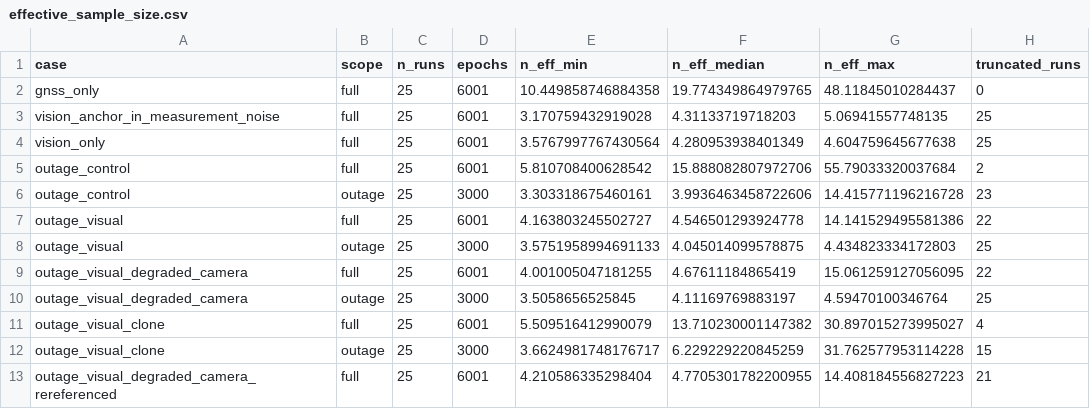
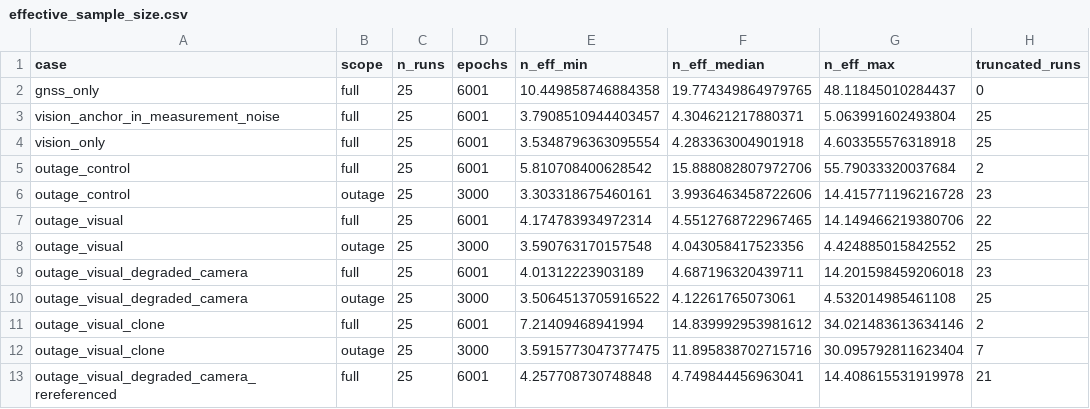
Before and after one commit to Telschow/contested-nav, a CSV file: docs/data/effective_sample_size.csv, drawn as a sheet; only a part is shown; the diff covers the shown part only.

```diff
--- a/docs/data/effective_sample_size.csv
+++ b/docs/data/effective_sample_size.csv
@@ -2,12 +2,12 @@ case,scope,n_runs,epochs,n_eff_min,n_eff_median,n_eff_max,truncated_runs
 gnss_only,full,25,6001,10.449858746884358,19.774349864979765,48.11845010284437,0
-vision_anchor_in_measurement_noise,full,25,6001,3.170759432919028,4.31133719718203,5.06941557748135,25
-vision_only,full,25,6001,3.5767997767430564,4.280953938401349,4.604759645677638,25
+vision_anchor_in_measurement_noise,full,25,6001,3.7908510944403457,4.304621217880371,5.063991602493804,25
+vision_only,full,25,6001,3.5348796363095554,4.283363004901918,4.603355576318918,25
 outage_control,full,25,6001,5.810708400628542,15.888082807972706,55.79033320037684,2
 outage_control,outage,25,3000,3.303318675460161,3.9936463458722606,14.415771196216728,23
-outage_visual,full,25,6001,4.163803245502727,4.546501293924778,14.141529495581386,22
-outage_visual,outage,25,3000,3.5751958994691133,4.045014099578875,4.434823334172803,25
-outage_visual_degraded_camera,full,25,6001,4.001005047181255,4.67611184865419,15.061259127056095,22
-outage_visual_degraded_camera,outage,25,3000,3.5058656525845,4.11169769883197,4.59470100346764,25
-outage_visual_clone,full,25,6001,5.509516412990079,13.710230001147382,30.897015273995027,4
-outage_visual_clone,outage,25,3000,3.6624981748176717,6.229229220845259,31.762577953114228,15
-outage_visual_degraded_camera_rereferenced,full,25,6001,4.210586335298404,4.7705301782200955,14.408184556827223,21
+outage_visual,full,25,6001,4.174783934972314,4.5512768722967465,14.149466219380706,22
+outage_visual,outage,25,3000,3.590763170157548,4.043058417523356,4.424885015842552,25
+outage_visual_degraded_camera,full,25,6001,4.01312223903189,4.687196320439711,14.201598459206018,23
+outage_visual_degraded_camera,outage,25,3000,3.5064513705916522,4.12261765073061,4.532014985461108,25
+outage_visual_clone,full,25,6001,7.21409468941994,14.839992953981612,34.021483613634146,2
+outage_visual_clone,outage,25,3000,3.5915773047377475,11.895838702715716,30.095792811623404,7
+outage_visual_degraded_camera_rereferenced,full,25,6001,4.257708730748848,4.749844456963041,14.408615531919978,21
```
Also changed, not shown: 45 edited cells elsewhere in this file, docs/data/b1_gate_dev.csv, docs/data/candidate_gate_dev.csv, 19 other files.
